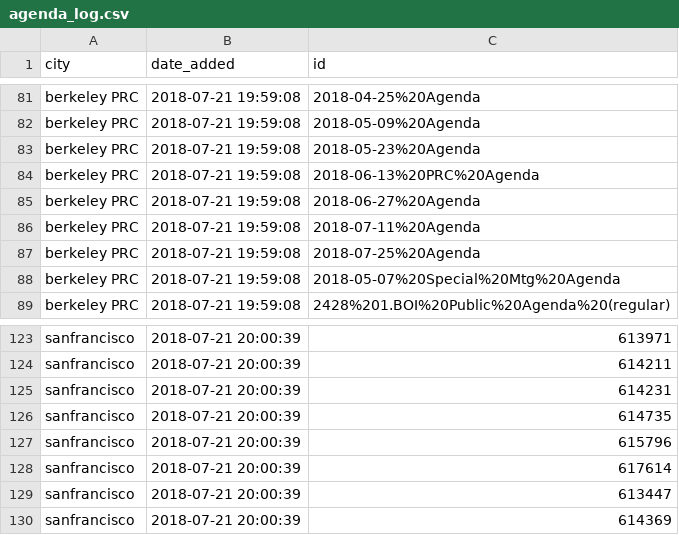
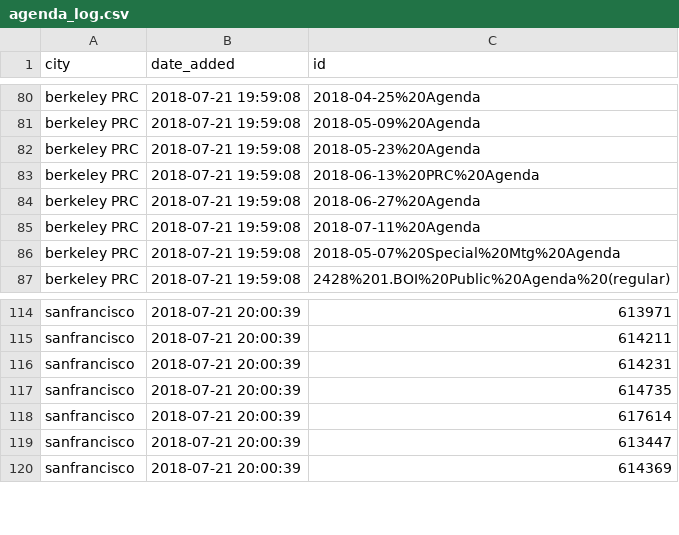
Before and after one commit to strushucb/agenda_tracker, a CSV file: agenda_log.csv, drawn as a sheet; only a part is shown, gaps mark what is left out; removed rows and columns are numbered as before the commit, all else as after; the diff covers the shown part only; the diff names each change by its address in the sheet, - before the commit and + after, or states it on an @@ line.

```diff
--- a/agenda_log.csv
+++ b/agenda_log.csv
-row 87: berkeley PRC | 2018-07-21 19:59:08 | 2018-07-25%20Agenda
-row 127: sanfrancisco | 2018-07-21 20:00:39 | 615796
```
Also changed, not shown: 10 added rows and 8 removed rows elsewhere in this file, 3 other files.
